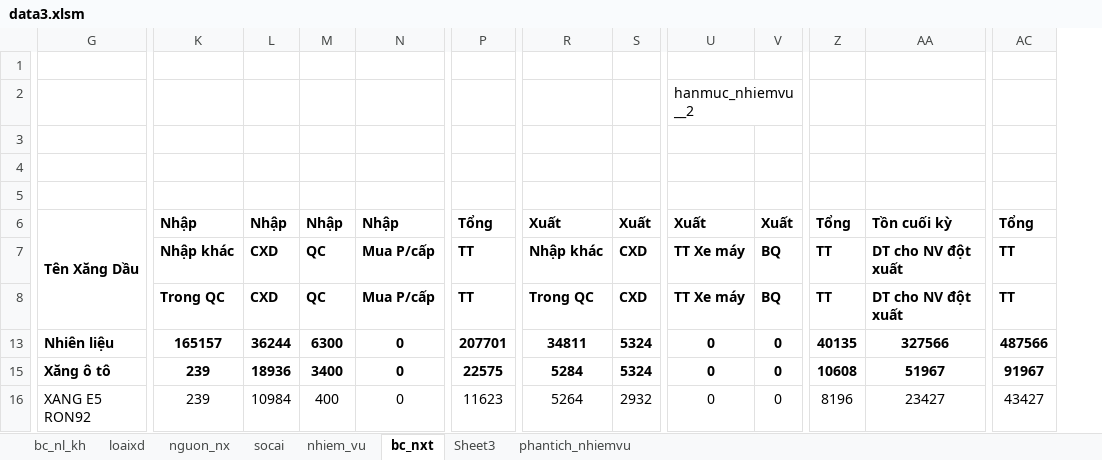
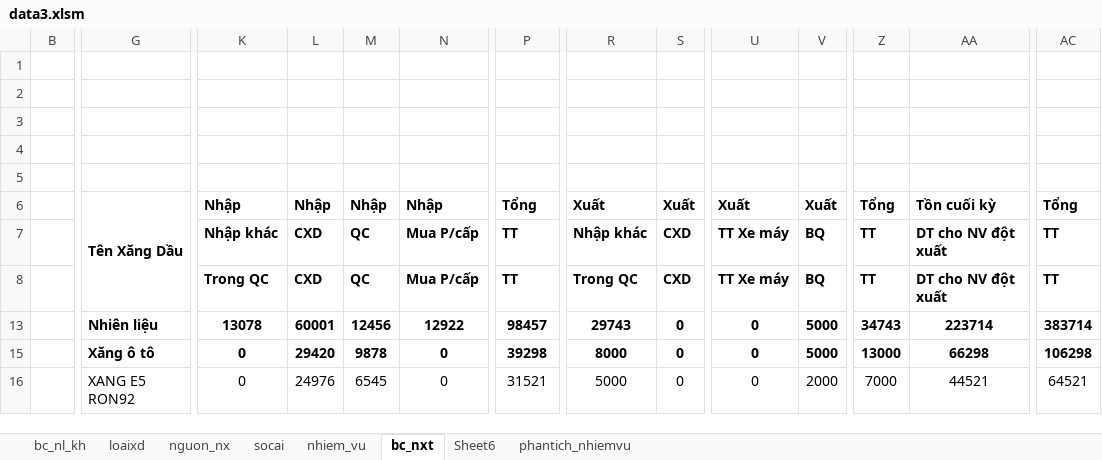
Before and after one commit to ste4-share/petroleum_management_app, an Excel workbook: data3.xlsm, sheet bc_nxt, drawn as a sheet; only a part is shown, gaps mark what is left out; values as stored, in another font and other column widths than the file's, no borders; charts and pictures and table styles not drawn; the diff covers the shown part only; the diff names each change by its address in the sheet, - before the commit and + after, or states it on an @@ line.

```diff
--- a/data3.xlsm (sheet bc_nxt)
+++ b/data3.xlsm (sheet bc_nxt)
-sheet tab: Sheet3
+sheet tab: Sheet6
@@ column B unhidden, empty @@
-U2: hanmuc_nhiemvu__2
+U2: (empty)
-K13: 165157
+K13: 13078
-L13: 36244
+L13: 60001
-M13: 6300
+M13: 12456
-N13: 0
+N13: 12922
-P13: 207701
+P13: 98457
-R13: 34811
+R13: 29743
-S13: 5324
+S13: 0
-V13: 0
+V13: 5000
-Z13: 40135
+Z13: 34743
-AA13: 327566
+AA13: 223714
-AC13: 487566
+AC13: 383714
-K15:K16: 239
+K15:K16: 0
-L15: 18936
+L15: 29420
-M15: 3400
+M15: 9878
-P15: 22575
+P15: 39298
-R15: 5284
+R15: 8000
-S15: 5324
+S15: 0
-V15: 0
+V15: 5000
-Z15: 10608
+Z15: 13000
-AA15: 51967
+AA15: 66298
-AC15: 91967
+AC15: 106298
-L16: 10984
+L16: 24976
-M16: 400
+M16: 6545
-P16: 11623
+P16: 31521
-R16: 5264
+R16: 5000
-S16: 2932
+S16: 0
-V16: 0
+V16: 2000
-Z16: 8196
+Z16: 7000
-AA16: 23427
+AA16: 44521
-AC16: 43427
+AC16: 64521
```
Also changed, not shown: 134 edited cells elsewhere in this sheet, sheet phantich_nhiemvu, sheet socai, hidden cells, 5 other files.
